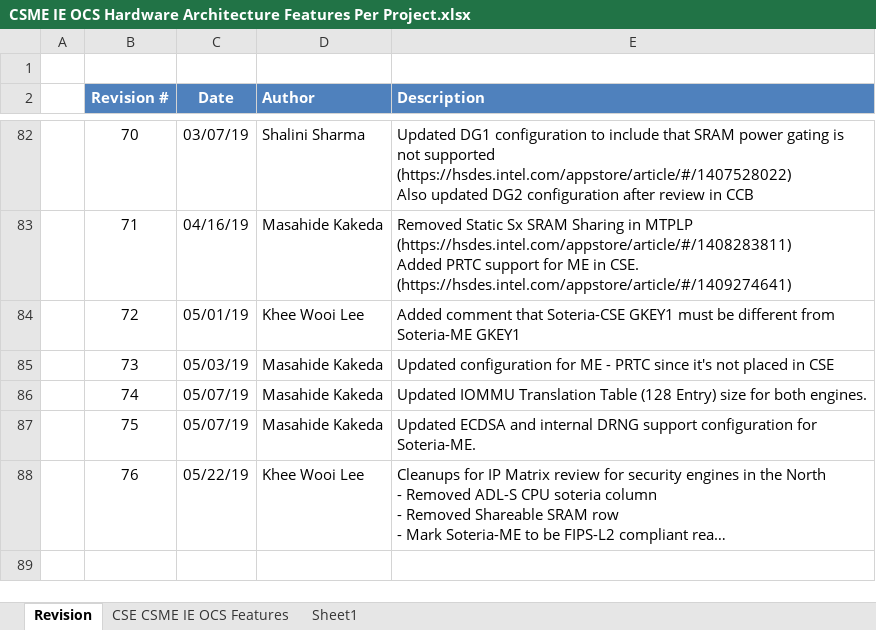
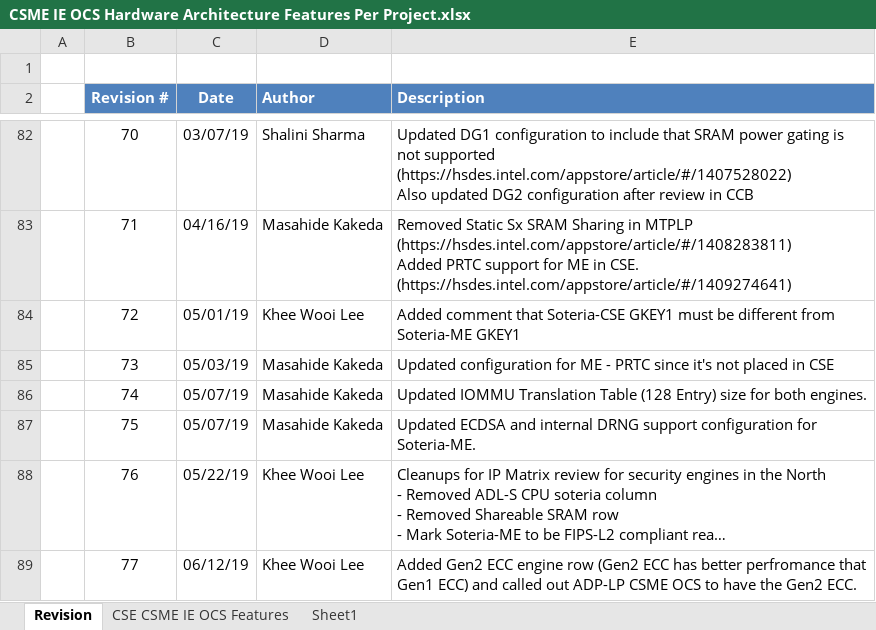
Before and after one commit to jason-ytsao/exp_submodule, an Excel workbook: ArchSpecs/Working/CSME IE OCS Hardware Architecture Features Per Project.xlsx, sheet Revision, drawn as a sheet; only a part is shown, gaps mark what is left out; long unchanged cells end in …; values as stored, in another font and other column widths than the file's, no borders; the diff names each change by its address in the sheet, - before the commit and + after, or states it on an @@ line.

Commit message:
77
[git-p4: depot-paths = "//depot/projects/coe/CSME/": change = 774292]

```diff
--- a/ArchSpecs/Working/CSME IE OCS Hardware Architecture Features Per Project.xlsx (sheet Revision)
+++ b/ArchSpecs/Working/CSME IE OCS Hardware Architecture Features Per Project.xlsx (sheet Revision)
+row 89:  | 77 | 06/12/19 | Khee Wooi Lee | Added Gen2 ECC engine row (Gen2 ECC has better perfromance that Gen1 ECC) and called out ADP-LP CSME OCS to have the Gen2 ECC.
```
Also changed, not shown: sheet CSE CSME IE OCS Features.
